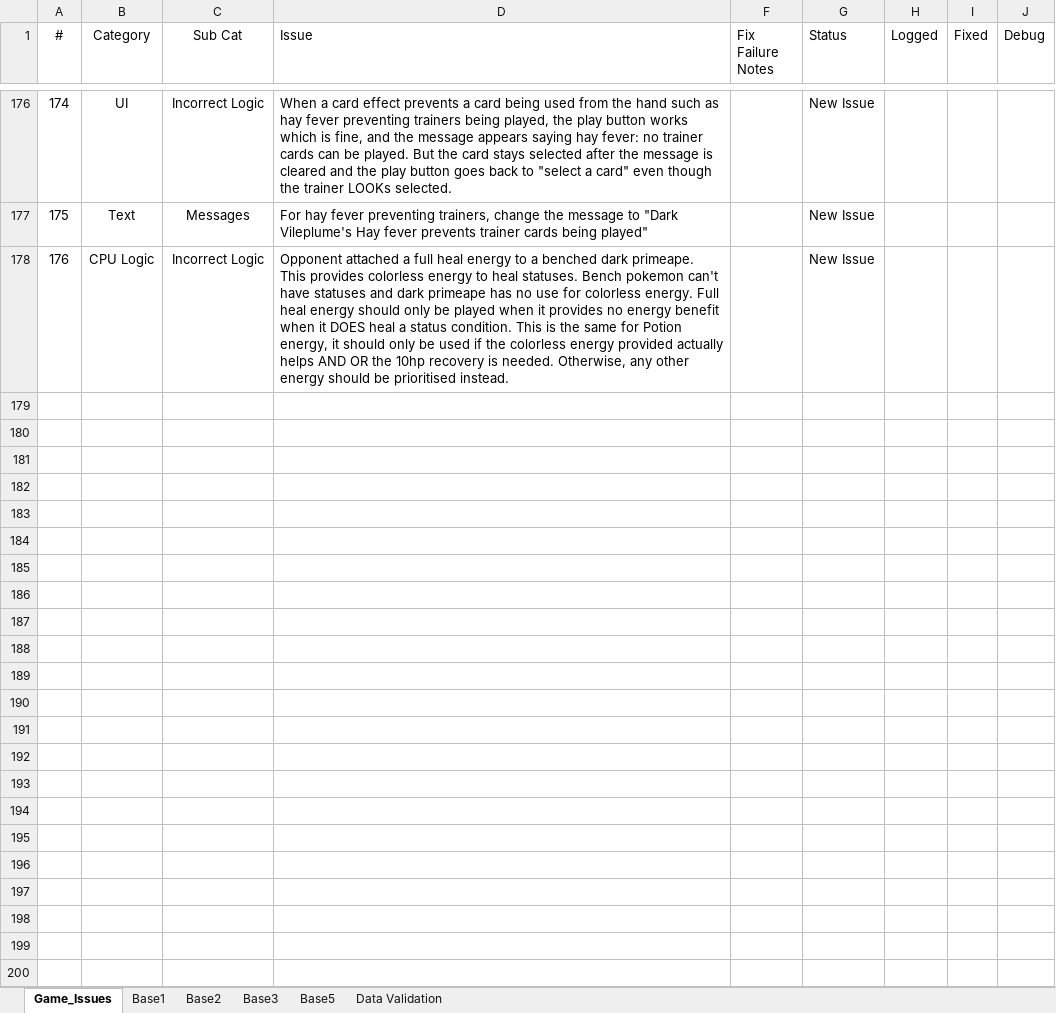
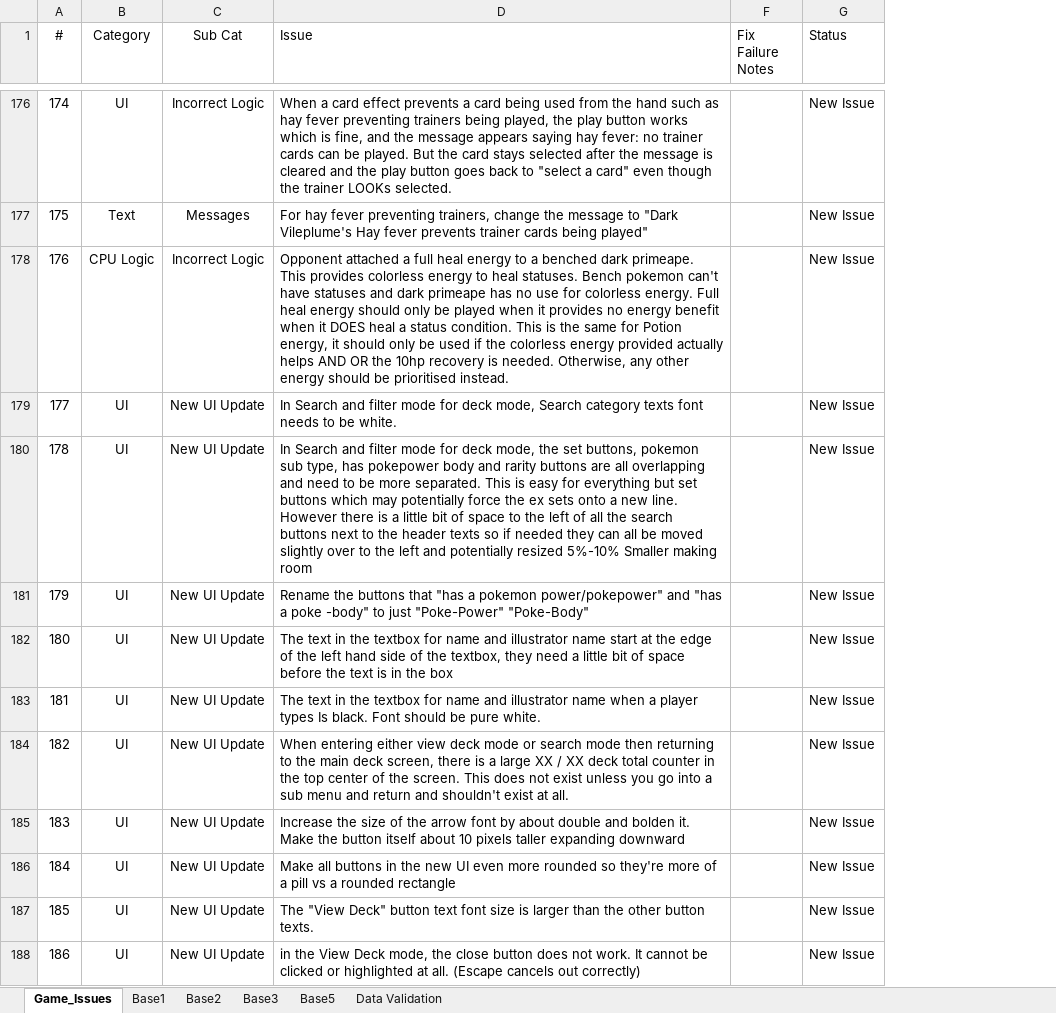
Before and after one commit to APINKSHRIMP/Pokemon-TCG-Legacy, an Excel workbook: Spreadsheets/Issue_Log.xlsx, sheet Game_Issues, drawn as a sheet; only a part is shown, gaps mark what is left out; values as stored, in another font and other column widths than the file's, no borders; conditional formats not drawn; removed rows and columns are numbered as before the commit, all else as after; the diff covers the shown part only; the diff names each change by its address in the sheet, - before the commit and + after, or states it on an @@ line.

Commit message:
NPC Data: Started to create starter gym decks for opponents & logged 20+ issues

```diff
--- a/Spreadsheets/Issue_Log.xlsx (sheet Game_Issues)
+++ b/Spreadsheets/Issue_Log.xlsx (sheet Game_Issues)
@@ column H (Logged) hidden, empty @@
@@ column I (Fixed) hidden, empty @@
@@ column J (Debug) hidden, empty @@
+row 179: 177 | UI | New UI Update | In Search and filter mode for deck mode, Search category texts font needs to be white. |  | New Issue
+row 180: 178 | UI | New UI Update | In Search and filter mode for deck mode, the set buttons, pokemon sub type, has pokepower body and rarity buttons are all overlapping and need to be more separated. This is easy for everything but set buttons which may potentially force the ex sets onto a new line. However there is a little bit of space to the left of all the search buttons next to the header texts so if needed they can all be moved slightly over to the left and potentially resized 5%-10% Smaller making room |  | New Issue
+row 181: 179 | UI | New UI Update | Rename the buttons that "has a pokemon power/pokepower" and "has a poke -body" to just "Poke-Power" "Poke-Body" |  | New Issue
+row 182: 180 | UI | New UI Update | The text in the textbox for name and illustrator name start at the edge of the left hand side of the textbox, they need a little bit of space before the text is in the box |  | New Issue
+row 183: 181 | UI | New UI Update | The text in the textbox for name and illustrator name when a player types Is black. Font should be pure white. |  | New Issue
+row 184: 182 | UI | New UI Update | When entering either view deck mode or search mode then returning to the main deck screen, there is a large XX / XX deck total counter in the top center of the screen. This does not exist unless you go into a sub menu and return and shouldn't exist at all. |  | New Issue
+row 185: 183 | UI | New UI Update | Increase the size of the arrow font by about double and bolden it. Make the button itself about 10 pixels taller expanding downward |  | New Issue
+row 186: 184 | UI | New UI Update | Make all buttons in the new UI even more rounded so they're more of a pill vs a rounded rectangle |  | New Issue
+row 187: 185 | UI | New UI Update | The "View Deck" button text font size is larger than the other button texts. |  | New Issue
+row 188: 186 | UI | New UI Update | in the View Deck mode, the close button does not work. It cannot be clicked or highlighted at all. (Escape cancels out correctly) |  | New Issue
```
Also changed, not shown: 102 added rows elsewhere in this sheet, 9 other files.
